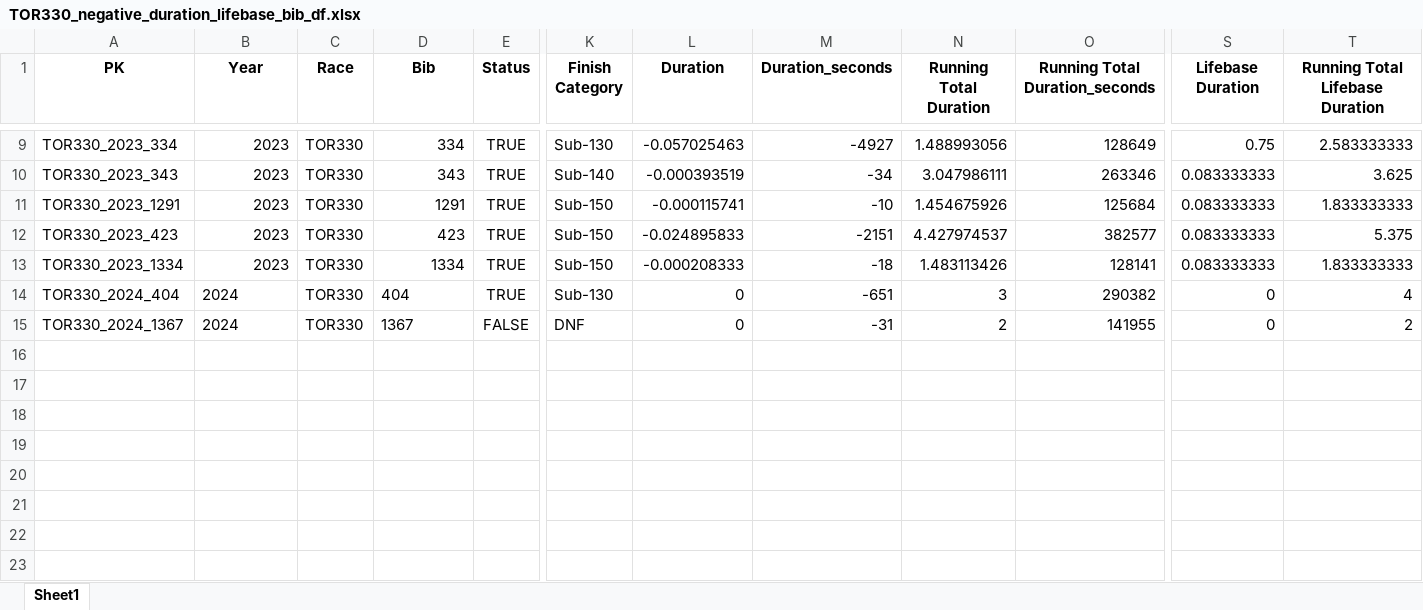
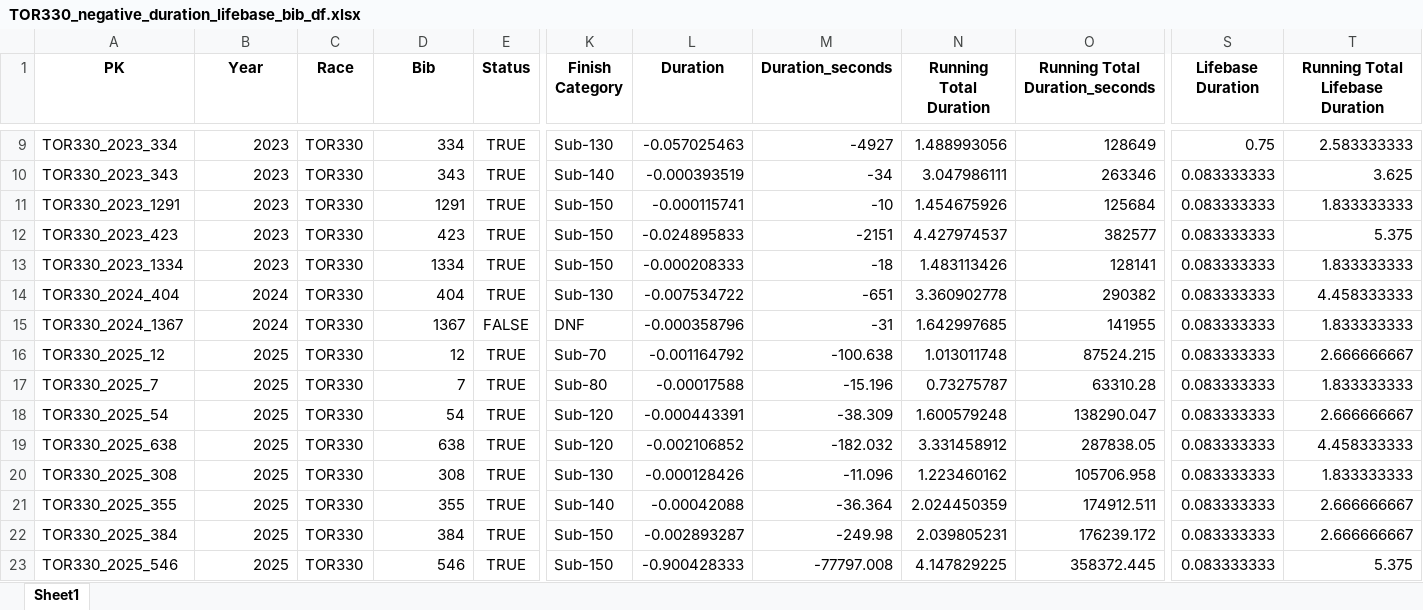
Before and after one commit to kjonina/TORX, an Excel workbook: TOR330 Data/5. Clean Data for Data Visualisation/Anomalies Tracker/TOR330_negative_duration_lifebase_bib_df.xlsx, sheet Sheet1, drawn as a sheet; only a part is shown, gaps mark what is left out; values as stored, in another font and other column widths than the file's, no borders; rows hold the shown columns only; the diff covers the shown part only; the diff names each change by its address in the sheet, - before the commit and + after, or states it on an @@ line.

```diff
--- a/TOR330 Data/5. Clean Data for Data Visualisation/Anomalies Tracker/TOR330_negative_duration_lifebase_bib_df.xlsx (sheet Sheet1)
+++ b/TOR330 Data/5. Clean Data for Data Visualisation/Anomalies Tracker/TOR330_negative_duration_lifebase_bib_df.xlsx (sheet Sheet1)
-B14:B15 alignment: left
+B14:B15 alignment: right
-D14:D15 alignment: left
+D14:D15 alignment: right
-L14 (Duration): 0
+L14 (Duration): -0.007534722
-N14 (Running Total Duration): 3
+N14 (Running Total Duration): 3.360902778
-S14:S15 (Lifebase Duration): 0
+S14:S15 (Lifebase Duration): 0.083333333
-T14 (Running Total Lifebase Duration): 4
+T14 (Running Total Lifebase Duration): 4.458333333
-L15 (Duration): 0
+L15 (Duration): -0.000358796
-N15 (Running Total Duration): 2
+N15 (Running Total Duration): 1.642997685
-T15 (Running Total Lifebase Duration): 2
+T15 (Running Total Lifebase Duration): 1.833333333
+row 16: TOR330_2025_12 | 2025 | TOR330 | 12 | TRUE | Sub-70 | -0.001164792 | -100.638 | 1.013011748 | 87524.215 | 0.083333333 | 2.666666667
+row 17: TOR330_2025_7 | 2025 | TOR330 | 7 | TRUE | Sub-80 | -0.00017588 | -15.196 | 0.73275787 | 63310.28 | 0.083333333 | 1.833333333
+row 18: TOR330_2025_54 | 2025 | TOR330 | 54 | TRUE | Sub-120 | -0.000443391 | -38.309 | 1.600579248 | 138290.047 | 0.083333333 | 2.666666667
+row 19: TOR330_2025_638 | 2025 | TOR330 | 638 | TRUE | Sub-120 | -0.002106852 | -182.032 | 3.331458912 | 287838.05 | 0.083333333 | 4.458333333
+row 20: TOR330_2025_308 | 2025 | TOR330 | 308 | TRUE | Sub-130 | -0.000128426 | -11.096 | 1.223460162 | 105706.958 | 0.083333333 | 1.833333333
+row 21: TOR330_2025_355 | 2025 | TOR330 | 355 | TRUE | Sub-140 | -0.00042088 | -36.364 | 2.024450359 | 174912.511 | 0.083333333 | 2.666666667
+row 22: TOR330_2025_384 | 2025 | TOR330 | 384 | TRUE | Sub-150 | -0.002893287 | -249.98 | 2.039805231 | 176239.172 | 0.083333333 | 2.666666667
+row 23: TOR330_2025_546 | 2025 | TOR330 | 546 | TRUE | Sub-150 | -0.900428333 | -77797.008 | 4.147829225 | 358372.445 | 0.083333333 | 5.375
```
Also changed, not shown: 72 added rows elsewhere in this sheet, TOR330 Data/5. Clean Data for Data Visualisation/Anomalies Tracker/TOR330_finisher_anomalies.xlsx, TOR330 Data/5. Clean Data for Data Visualisation/Anomalies Tracker/TOR330_negative_duration_all_aid_station_bib_df.xlsx, 17 other files.
